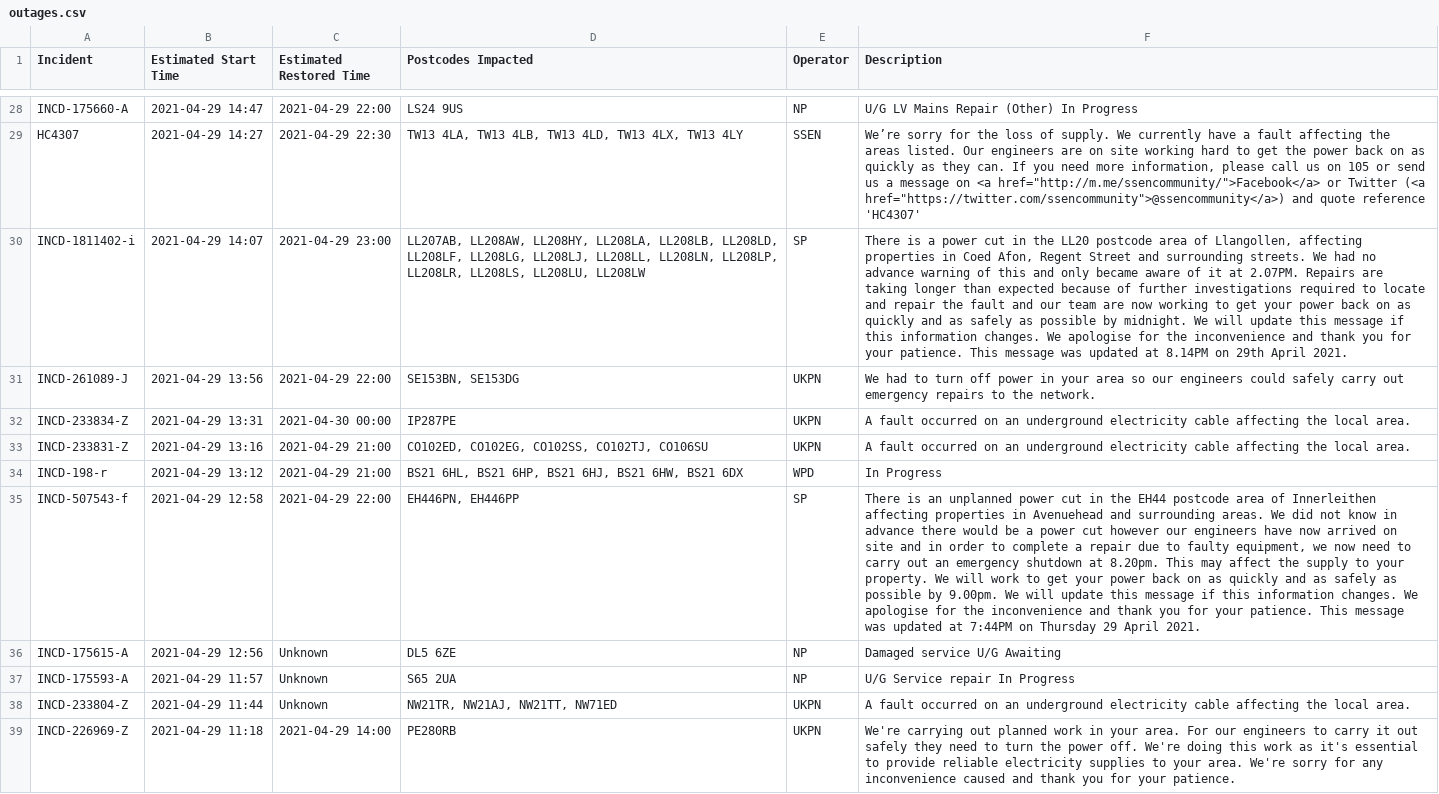
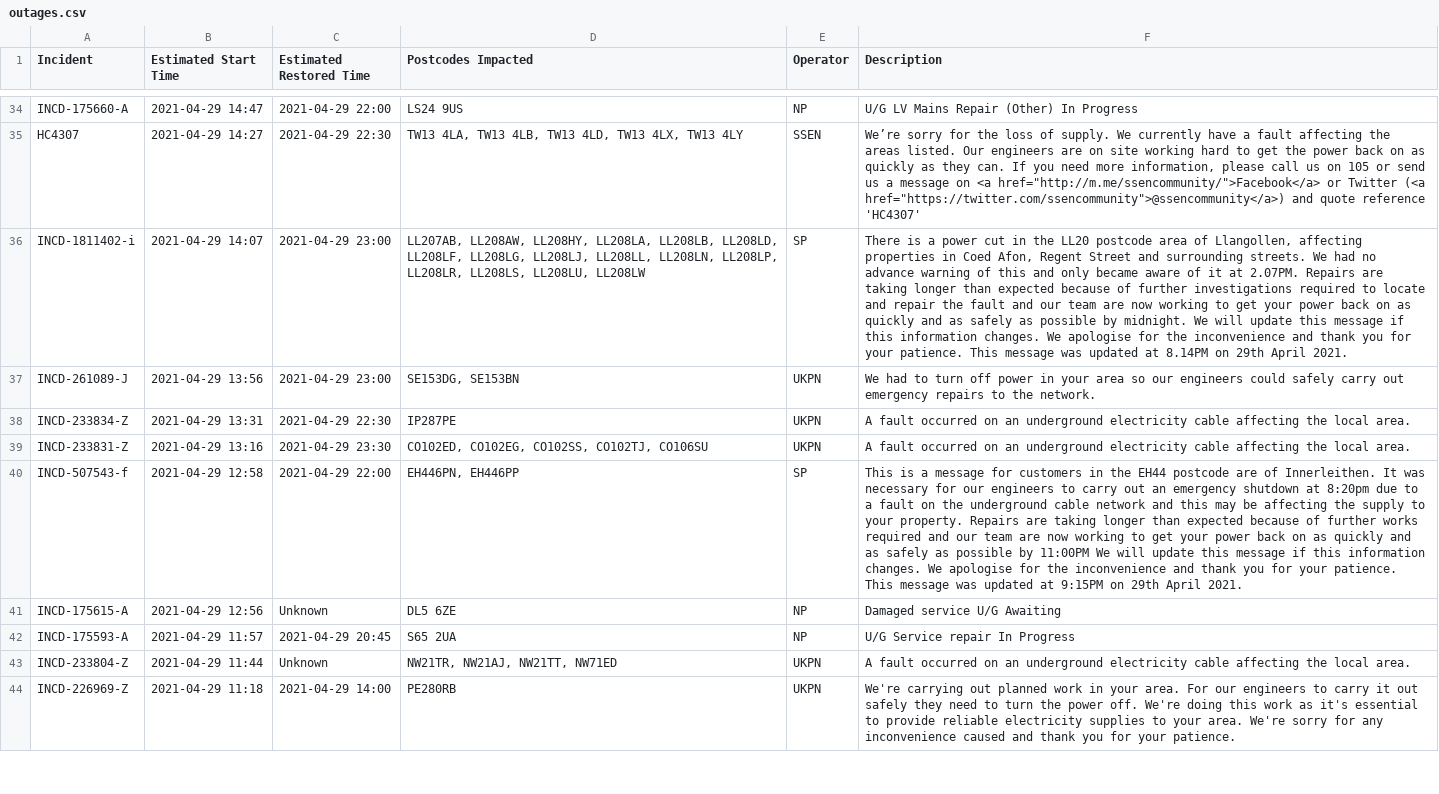
Before and after one commit to OSUKED/Outage-Watch, a CSV file: docs/data/outages.csv, drawn as a sheet; only a part is shown, gaps mark what is left out; removed rows and columns are numbered as before the commit, all else as after; the diff covers the shown part only; the diff names each change by its address in the sheet, - before the commit and + after, or states it on an @@ line.

```diff
--- a/docs/data/outages.csv
+++ b/docs/data/outages.csv
-C37 (Estimated Restored Time): 2021-04-29 22:00
+C37 (Estimated Restored Time): 2021-04-29 23:00
-D37 (Postcodes Impacted): SE153BN, SE153DG
+D37 (Postcodes Impacted): SE153DG, SE153BN
-C38 (Estimated Restored Time): 2021-04-30 00:00
+C38 (Estimated Restored Time): 2021-04-29 22:30
-C39 (Estimated Restored Time): 2021-04-29 21:00
+C39 (Estimated Restored Time): 2021-04-29 23:30
-row 34: INCD-198-r | 2021-04-29 13:12 | 2021-04-29 21:00 | BS21 6HL, BS21 6HP, BS21 6HJ, BS21 6HW, BS21 6DX | WPD | In Progress
-F40 (Description): There is an unplanned power cut in the EH44 postcode area of Innerleithen affecting properties in Avenuehead and surrounding areas. We did not know in advance there would be a power cut however our engineers have now arrived on site and in order to complete a repair due to faulty equipment, we now need to carry out an emergency shutdown at 8.20pm. This may affect the supply to your property. We will work to get your power back on as quickly and as safely as possible by 9.00pm. We will update this message if this information changes. We apologise for the inconvenience and thank you for your patience. This message was updated at 7:44PM on Thursday 29 April 2021.
+F40 (Description): This is a message for customers in the EH44 postcode are of Innerleithen. It was necessary for our engineers to carry out an emergency shutdown at 8:20pm due to a fault on the underground cable network and this may be affecting the supply to your property. Repairs are taking longer than expected because of further works required and our team are now working to get your power back on as quickly and as safely as possible by 11:00PM We will update this message if this information changes. We apologise for the inconvenience and thank you for your patience. This message was updated at 9:15PM on 29th April 2021.
-C42 (Estimated Restored Time): Unknown
+C42 (Estimated Restored Time): 2021-04-29 20:45
```
Also changed, not shown: 13 added rows, 11 removed rows, 12 moved rows and 11 edited cells elsewhere in this file, 8 other files.
